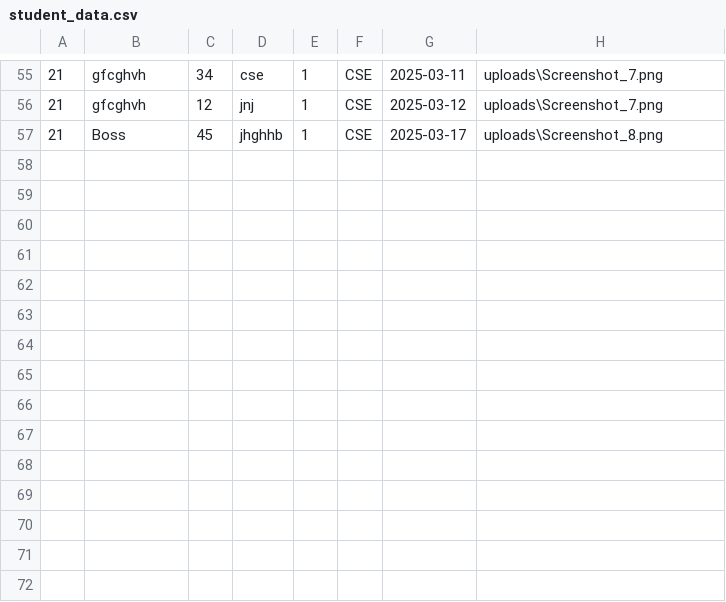
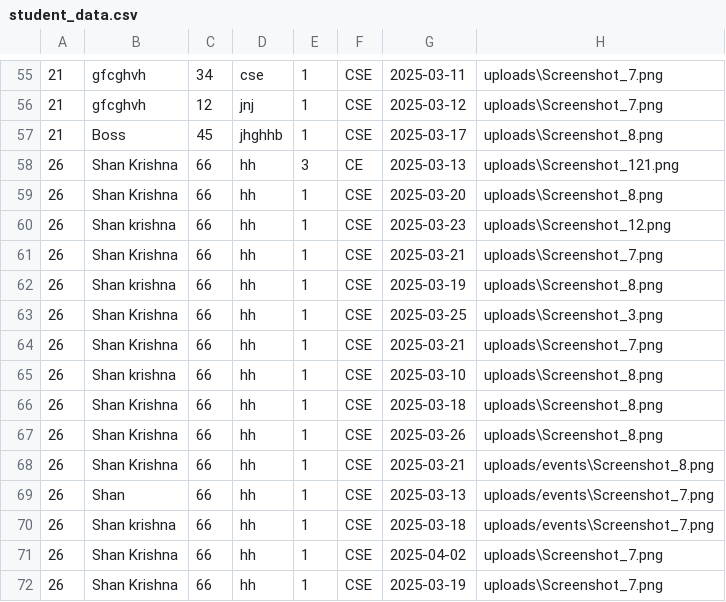
Before and after one commit to Skrishna04/AcadConnect, a CSV file: student_data.csv, drawn as a sheet; only a part is shown, gaps mark what is left out; the diff names each change by its address in the sheet, - before the commit and + after, or states it on an @@ line.

```diff
--- a/student_data.csv
+++ b/student_data.csv
+row 58: 26 | Shan Krishna | 66 | hh | 3 | CE | 2025-03-13 | uploads\Screenshot_121.png
+row 59: 26 | Shan Krishna | 66 | hh | 1 | CSE | 2025-03-20 | uploads\Screenshot_8.png
+row 60: 26 | Shan krishna | 66 | hh | 1 | CSE | 2025-03-23 | uploads\Screenshot_12.png
+row 61: 26 | Shan Krishna | 66 | hh | 1 | CSE | 2025-03-21 | uploads\Screenshot_7.png
+row 62: 26 | Shan krishna | 66 | hh | 1 | CSE | 2025-03-19 | uploads\Screenshot_8.png
+row 63: 26 | Shan Krishna | 66 | hh | 1 | CSE | 2025-03-25 | uploads\Screenshot_3.png
+row 64: 26 | Shan Krishna | 66 | hh | 1 | CSE | 2025-03-21 | uploads\Screenshot_7.png
+row 65: 26 | Shan krishna | 66 | hh | 1 | CSE | 2025-03-10 | uploads\Screenshot_8.png
+row 66: 26 | Shan Krishna | 66 | hh | 1 | CSE | 2025-03-18 | uploads\Screenshot_8.png
+row 67: 26 | Shan Krishna | 66 | hh | 1 | CSE | 2025-03-26 | uploads\Screenshot_8.png
+row 68: 26 | Shan Krishna | 66 | hh | 1 | CSE | 2025-03-21 | uploads/events\Screenshot_8.png
+row 69: 26 | Shan | 66 | hh | 1 | CSE | 2025-03-13 | uploads/events\Screenshot_7.png
+row 70: 26 | Shan krishna | 66 | hh | 1 | CSE | 2025-03-18 | uploads/events\Screenshot_7.png
+row 71: 26 | Shan Krishna | 66 | hh | 1 | CSE | 2025-04-02 | uploads\Screenshot_7.png
+row 72: 26 | Shan Krishna | 66 | hh | 1 | CSE | 2025-03-19 | uploads\Screenshot_7.png
```
Also changed, not shown: 21 other files.
